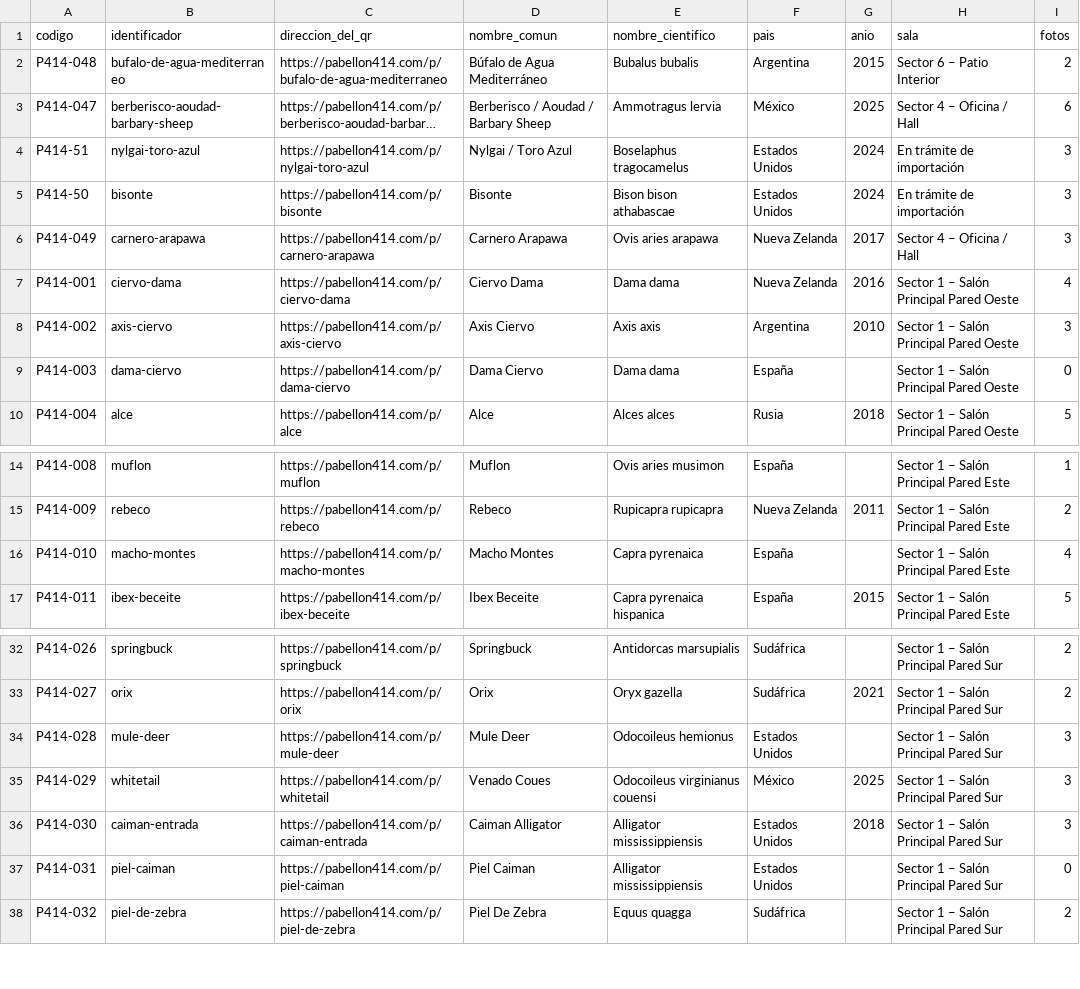
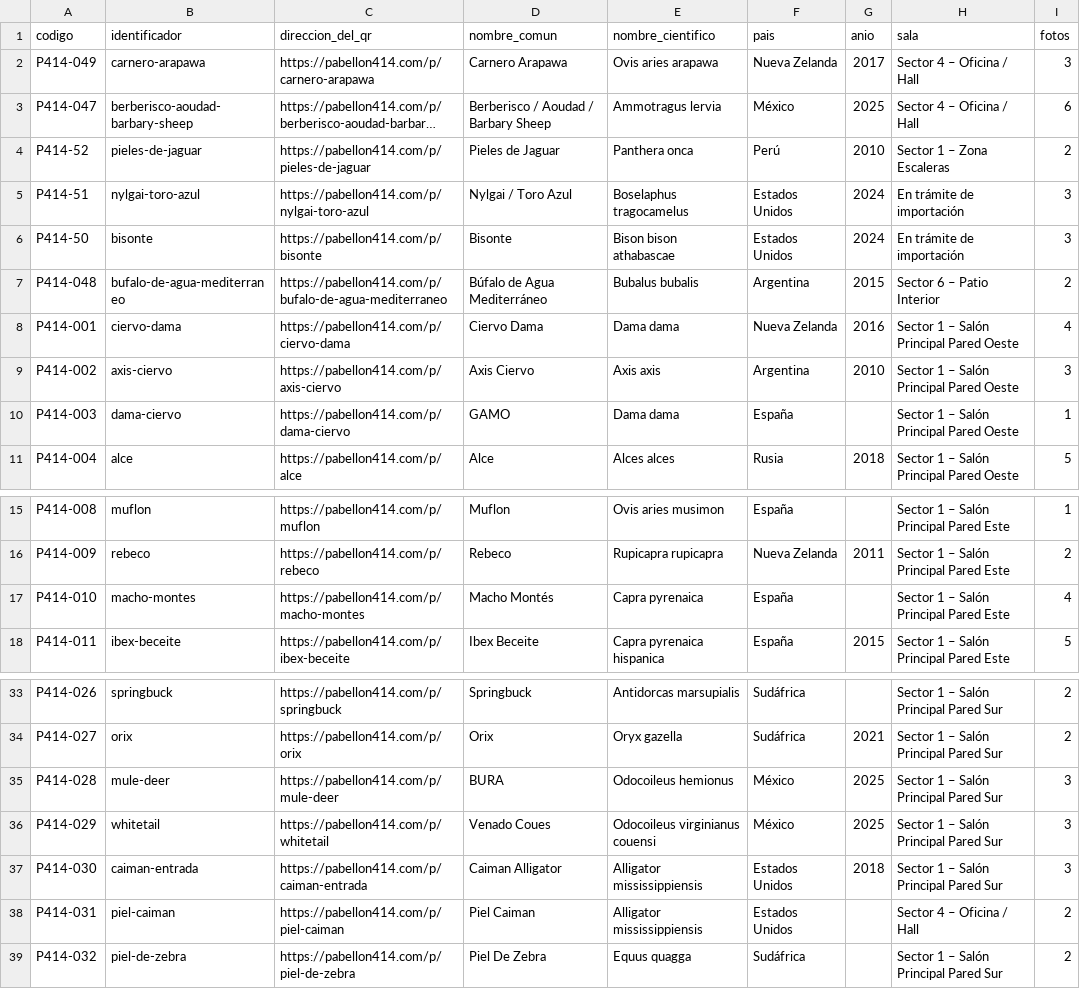
Before and after one commit to corbinkuf123/401, a CSV file: qr-direcciones.csv, drawn as a sheet; only a part is shown, gaps mark what is left out; long unchanged cells end in …; addresses are those after the commit; the diff names each change by its address in the sheet, - before the commit and + after, or states it on an @@ line.

```diff
--- a/qr-direcciones.csv
+++ b/qr-direcciones.csv
@@ row 6 moved to row 2: P414-049 @@
+row 4: P414-52 | pieles-de-jaguar | https://pabellon414.com/p/pieles-de-jaguar | Pieles de Jaguar | Panthera onca | Perú | 2010 | Sector 1 – Zona Escaleras | 2
@@ row 2 moved to row 7: P414-048 @@
-D10 (nombre_comun): Dama Ciervo
+D10 (nombre_comun): GAMO
-I10 (fotos): 0
+I10 (fotos): 1
-D17 (nombre_comun): Macho Montes
+D17 (nombre_comun): Macho Montés
-D35 (nombre_comun): Mule Deer
+D35 (nombre_comun): BURA
-F35 (pais): Estados Unidos
+F35 (pais): México
-G35 (anio): (empty)
+G35 (anio): 2025
-H38 (sala): Sector 1 – Salón Principal Pared Sur
+H38 (sala): Sector 4 – Oficina / Hall
-I38 (fotos): 0
+I38 (fotos): 2
```
Also changed, not shown: 1 other file.
